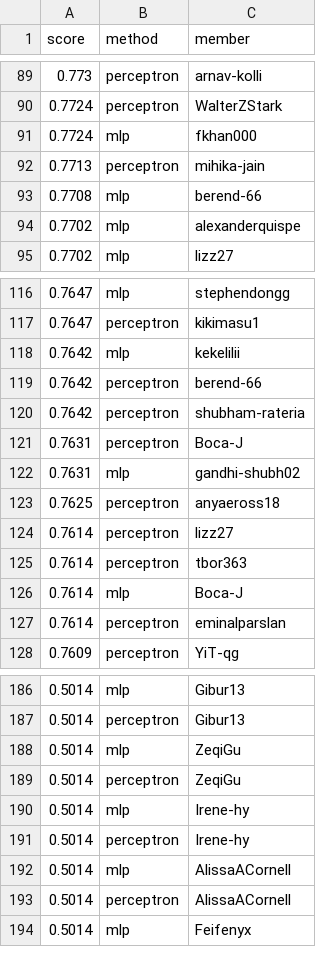
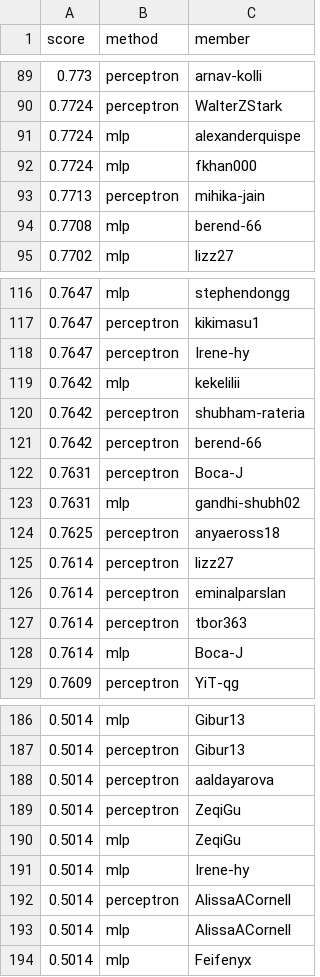
Before and after one commit to cornell-cs5740-sp25/leaderboards, a CSV file: a1/sst2.csv, drawn as a sheet; only a part is shown, gaps mark what is left out; the diff covers the shown part only.

Commit message:
Leaderboard Update

```diff
--- a/a1/sst2.csv
+++ b/a1/sst2.csv
@@ -90,2 +90,3 @@ score,method,member
 0.7724,perceptron,WalterZStark
+0.7724,mlp,alexanderquispe
 0.7724,mlp,fkhan000
@@ -93,3 +94,2 @@ score,method,member
 0.7708,mlp,berend-66
-0.7702,mlp,alexanderquispe
 0.7702,mlp,lizz27
@@ -117,5 +117,6 @@ score,method,member
 0.7647,perceptron,kikimasu1
+0.7647,perceptron,Irene-hy
 0.7642,mlp,kekelilii
+0.7642,perceptron,shubham-rateria
 0.7642,perceptron,berend-66
-0.7642,perceptron,shubham-rateria
 0.7631,perceptron,Boca-J
@@ -124,5 +125,5 @@ score,method,member
 0.7614,perceptron,lizz27
+0.7614,perceptron,eminalparslan
 0.7614,perceptron,tbor363
 0.7614,mlp,Boca-J
-0.7614,perceptron,eminalparslan
 0.7609,perceptron,YiT-qg
@@ -187,8 +187,8 @@ score,method,member
 0.5014,perceptron,Gibur13
+0.5014,perceptron,aaldayarova
+0.5014,perceptron,ZeqiGu
 0.5014,mlp,ZeqiGu
-0.5014,perceptron,ZeqiGu
 0.5014,mlp,Irene-hy
-0.5014,perceptron,Irene-hy
+0.5014,perceptron,AlissaACornell
 0.5014,mlp,AlissaACornell
-0.5014,perceptron,AlissaACornell
 0.5014,mlp,Feifenyx
```
Also changed, not shown: 2 added rows, 2 removed rows, 11 moved rows and 1 edited cell elsewhere in this file.
